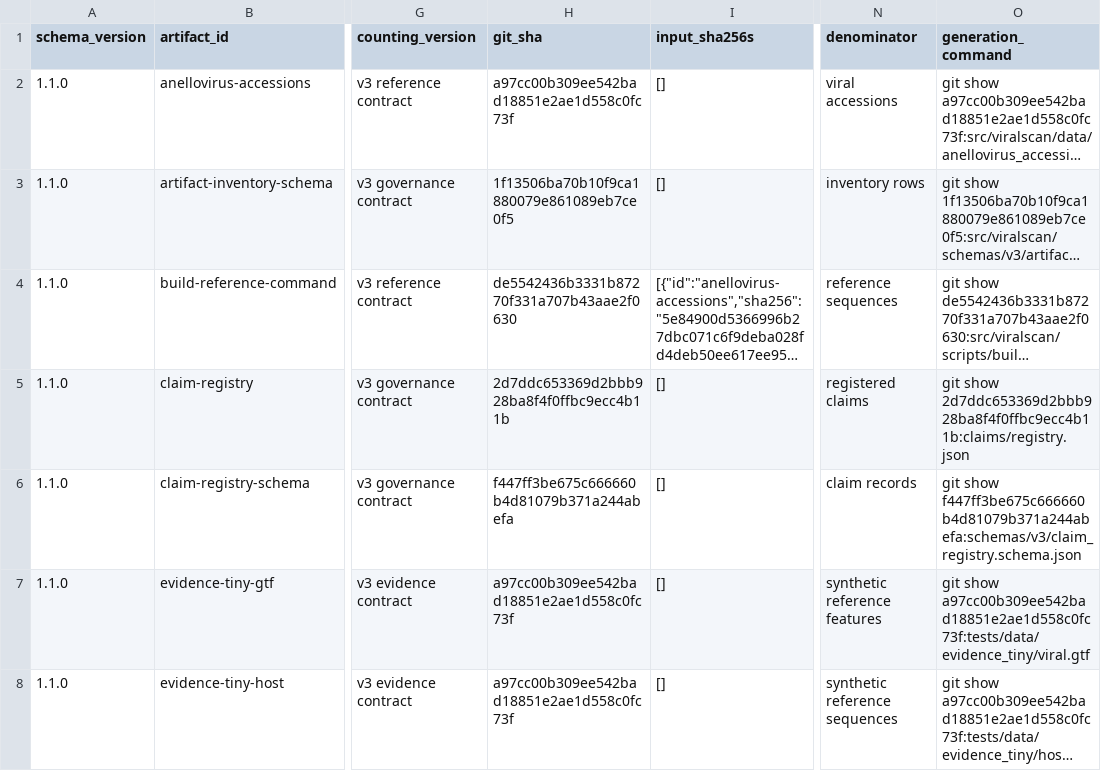
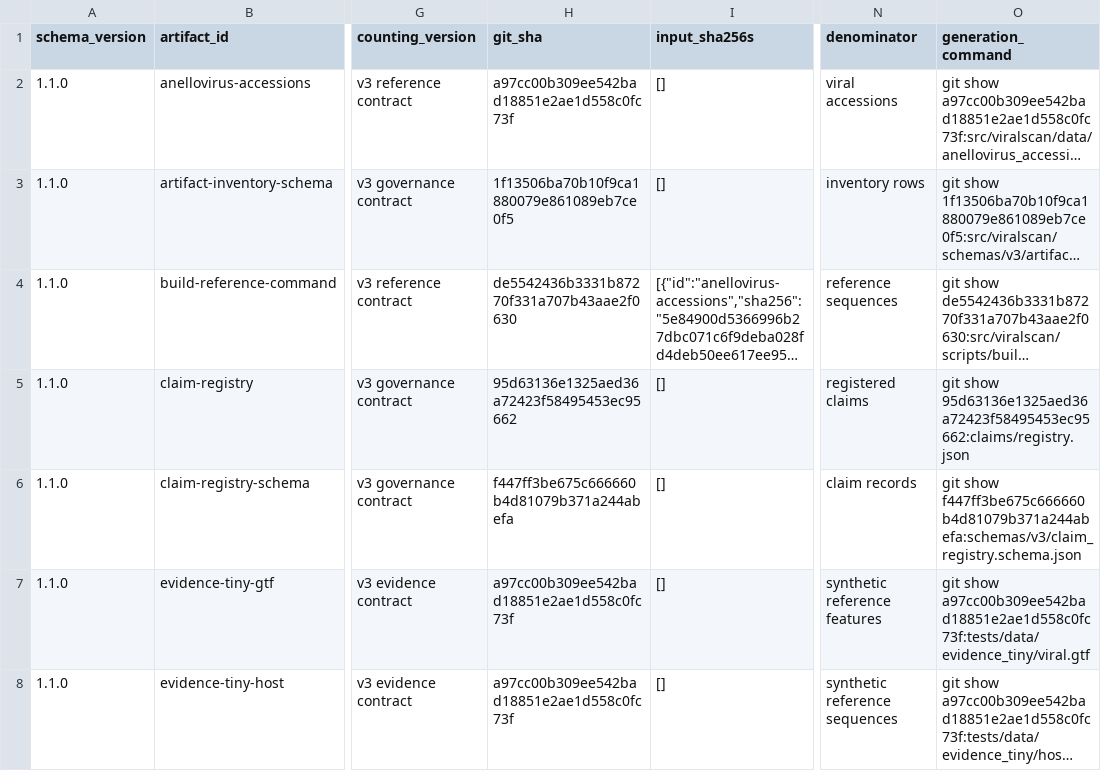
Before and after one commit to mdmanurung/ViralScan-reproducibility, a TSV file: analysis/v3_artifact_inventory.tsv, drawn as a sheet; only a part is shown, gaps mark what is left out; long unchanged cells end in …; the diff names each change by its address in the sheet, - before the commit and + after, or states it on an @@ line.

```diff
--- a/analysis/v3_artifact_inventory.tsv
+++ b/analysis/v3_artifact_inventory.tsv
-H5 (git_sha): 2d7ddc653369d2bbb928ba8f4f0ffbc9ecc4b11b
+H5 (git_sha): 95d63136e1325aed36a72423f58495453ec95662
-O5 (generation_command): git show 2d7ddc653369d2bbb928ba8f4f0ffbc9ecc4b11b:claims/registry.json
+O5 (generation_command): git show 95d63136e1325aed36a72423f58495453ec95662:claims/registry.json
```
